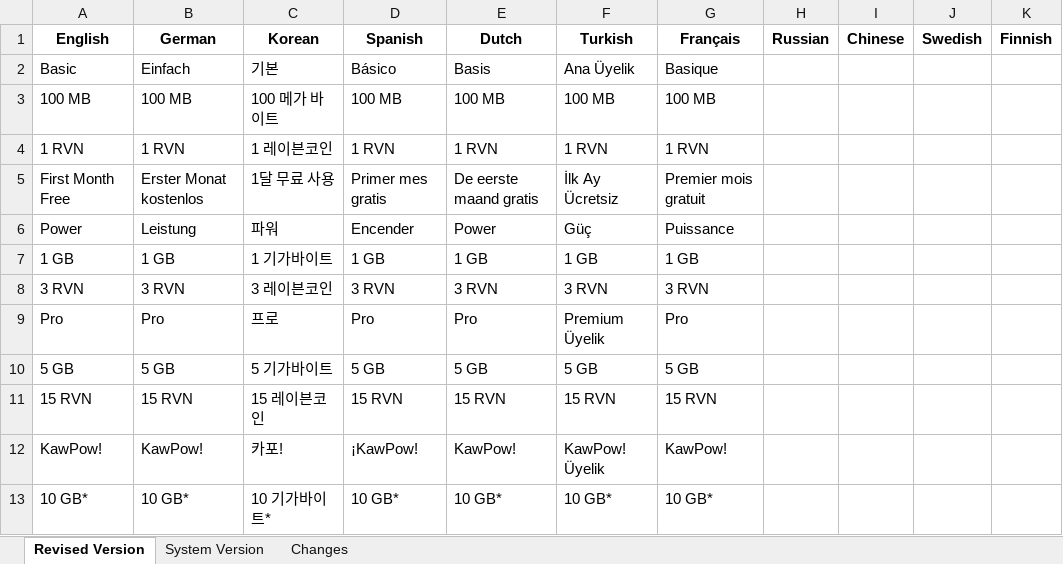
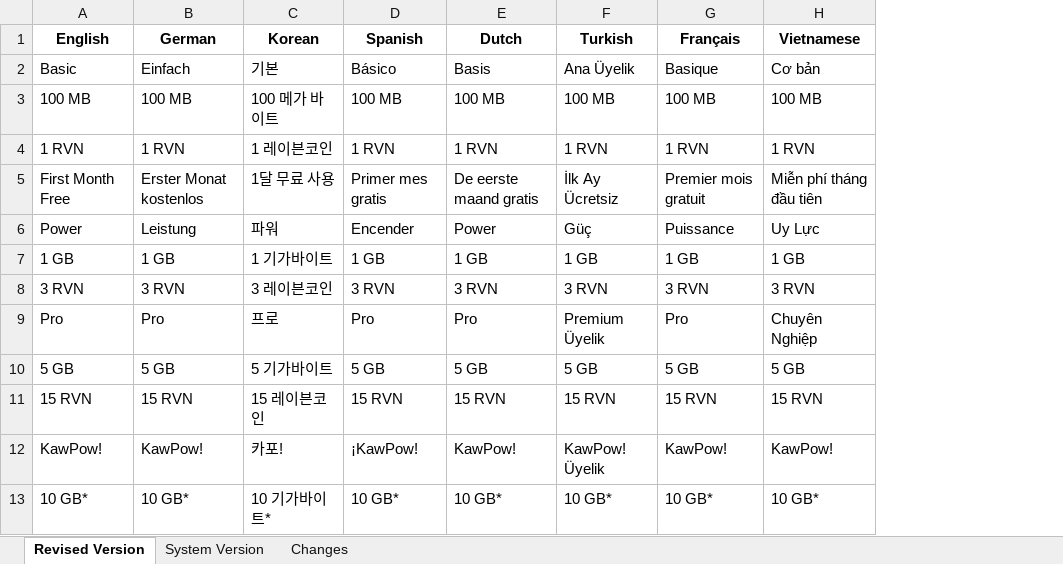
Before and after one commit to MangoFarmAssets/RavencoinIPFS-Translations, an Excel workbook: RavencoinIPFS Translator Worksheet.xlsx, sheet Revised Version, drawn as a sheet; only a part is shown; values as stored, in another font and other column widths than the file's, no borders; removed rows and columns are numbered as before the commit, all else as after; the diff names each change by its address in the sheet, - before the commit and + after, or states it on an @@ line.

Commit message:
Add Vietnam
Vietnamese beta translation added

```diff
--- a/RavencoinIPFS Translator Worksheet.xlsx (sheet Revised Version)
+++ b/RavencoinIPFS Translator Worksheet.xlsx (sheet Revised Version)
-column H (Russian), empty
-column I (Chinese), empty
-column J (Swedish), empty
-column K (Finnish), empty
+column H (Vietnamese), rows 2-13: Cơ bản | 100 MB | 1 RVN | Miễn phí tháng đầu tiên | Uy Lực | 1 GB | 3 RVN | Chuyên Nghiệp | 5 GB | 15 RVN | KawPow! | 10 GB*
```
Also changed, not shown: sheet System Version, sheet Changes, formulas that keep their value.
